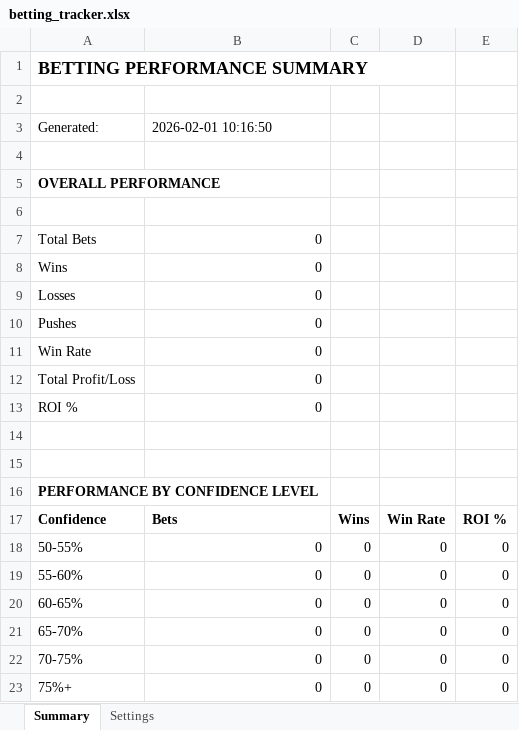
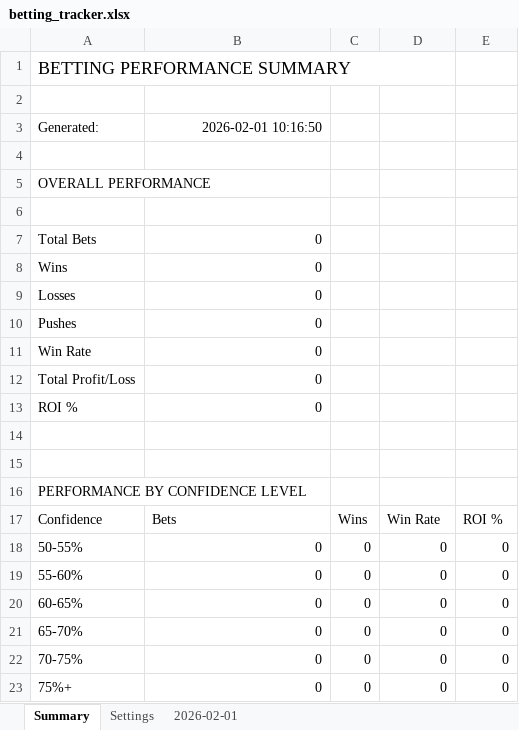
Before and after one commit to jjakemoss/saves-model-v3, an Excel workbook: betting_tracker.xlsx, sheet Summary, drawn as a sheet; values as stored, in another font and other column widths than the file's, no borders; the diff names each change by its address in the sheet, - before the commit and + after, or states it on an @@ line.

```diff
--- a/betting_tracker.xlsx (sheet Summary)
+++ b/betting_tracker.xlsx (sheet Summary)
+sheet tab: 2026-02-01
-A1 bold: on
+A1 bold: off
-B3 alignment: left
+B3 alignment: right
-A5 bold: on
+A5 bold: off
-A16 bold: on
+A16 bold: off
-A17:E17 bold: on
+A17:E17 bold: off
```
Also changed, not shown: sheet Settings, 1 other file.
